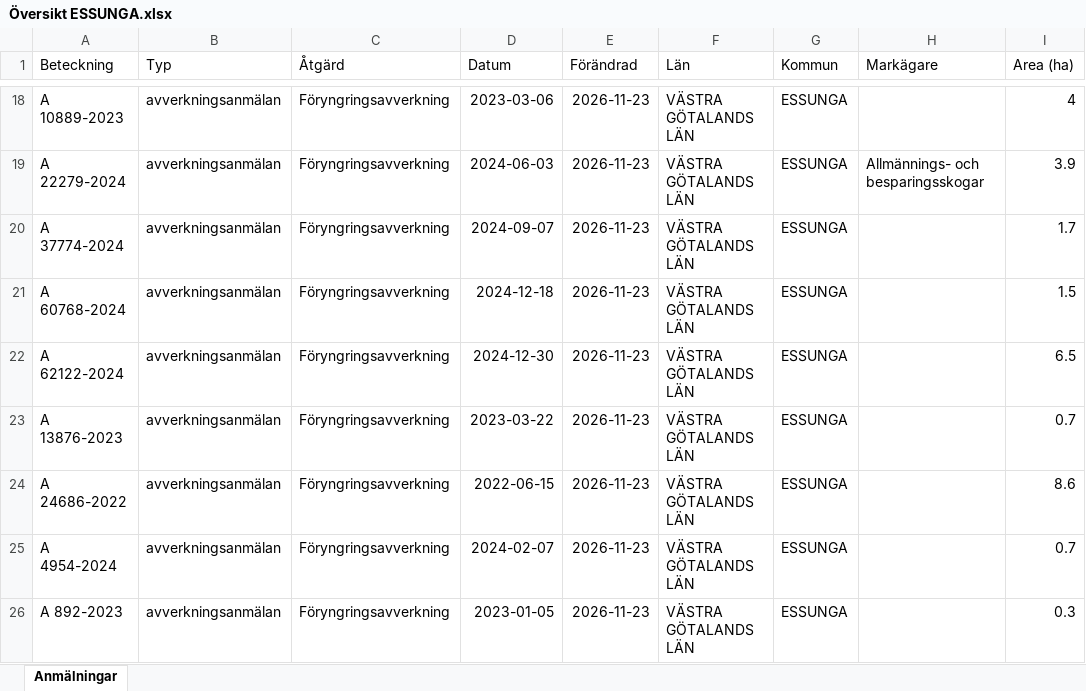
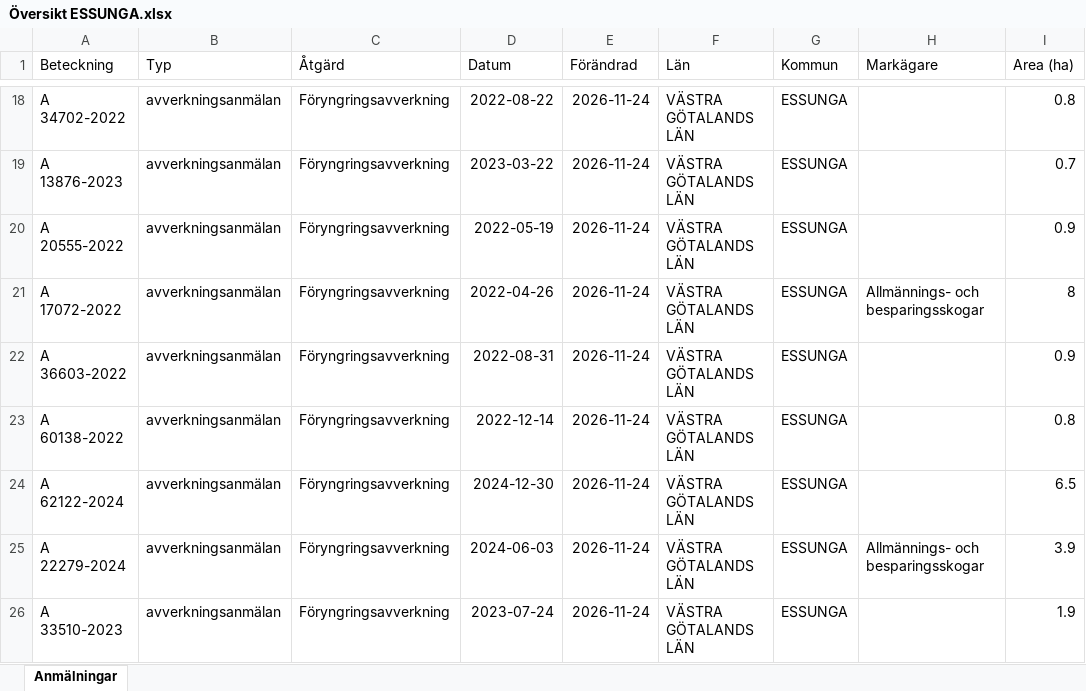
Before and after one commit to klasma/Logging_1445, an Excel workbook: Översikt ESSUNGA.xlsx, sheet Anmälningar, drawn as a sheet; only a part is shown, gaps mark what is left out; values as stored, in another font and other column widths than the file's, no borders; the diff covers the shown part only; the diff names each change by its address in the sheet, - before the commit and + after, or states it on an @@ line.

```diff
--- a/Översikt ESSUNGA.xlsx (sheet Anmälningar)
+++ b/Översikt ESSUNGA.xlsx (sheet Anmälningar)
-A18 (Beteckning): A 10889-2023
+A18 (Beteckning): A 34702-2022
-D18 (Datum): 2023-03-06
+D18 (Datum): 2022-08-22
-E18:E26 (Förändrad): 2026-11-23
+E18:E26 (Förändrad): 2026-11-24
-I18 (Area (ha)): 4
+I18 (Area (ha)): 0.8
-A19 (Beteckning): A 22279-2024
+A19 (Beteckning): A 13876-2023
-D19 (Datum): 2024-06-03
+D19 (Datum): 2023-03-22
-H19 (Markägare): Allmännings- och besparingsskogar
+H19 (Markägare): (empty)
-I19 (Area (ha)): 3.9
+I19 (Area (ha)): 0.7
-A20 (Beteckning): A 37774-2024
+A20 (Beteckning): A 20555-2022
-D20 (Datum): 2024-09-07
+D20 (Datum): 2022-05-19
-I20 (Area (ha)): 1.7
+I20 (Area (ha)): 0.9
-A21 (Beteckning): A 60768-2024
+A21 (Beteckning): A 17072-2022
-D21 (Datum): 2024-12-18
+D21 (Datum): 2022-04-26
-H21 (Markägare): (empty)
+H21 (Markägare): Allmännings- och besparingsskogar
-I21 (Area (ha)): 1.5
+I21 (Area (ha)): 8
-A22 (Beteckning): A 62122-2024
+A22 (Beteckning): A 36603-2022
-D22 (Datum): 2024-12-30
+D22 (Datum): 2022-08-31
-I22 (Area (ha)): 6.5
+I22 (Area (ha)): 0.9
-A23 (Beteckning): A 13876-2023
+A23 (Beteckning): A 60138-2022
-D23 (Datum): 2023-03-22
+D23 (Datum): 2022-12-14
-I23 (Area (ha)): 0.7
+I23 (Area (ha)): 0.8
-A24 (Beteckning): A 24686-2022
+A24 (Beteckning): A 62122-2024
-D24 (Datum): 2022-06-15
+D24 (Datum): 2024-12-30
-I24 (Area (ha)): 8.6
+I24 (Area (ha)): 6.5
-A25 (Beteckning): A 4954-2024
+A25 (Beteckning): A 22279-2024
-D25 (Datum): 2024-02-07
+D25 (Datum): 2024-06-03
-H25 (Markägare): (empty)
+H25 (Markägare): Allmännings- och besparingsskogar
-I25 (Area (ha)): 0.7
+I25 (Area (ha)): 3.9
-A26 (Beteckning): A 892-2023
+A26 (Beteckning): A 33510-2023
-D26 (Datum): 2023-01-05
+D26 (Datum): 2023-07-24
-I26 (Area (ha)): 0.3
+I26 (Area (ha)): 1.9
```
Also changed, not shown: 307 edited cells elsewhere in this sheet, artfynd/A 3563-2024 artfynd.xlsx, artfynd/A 40387-2026 artfynd.xlsx, 15 other files.
